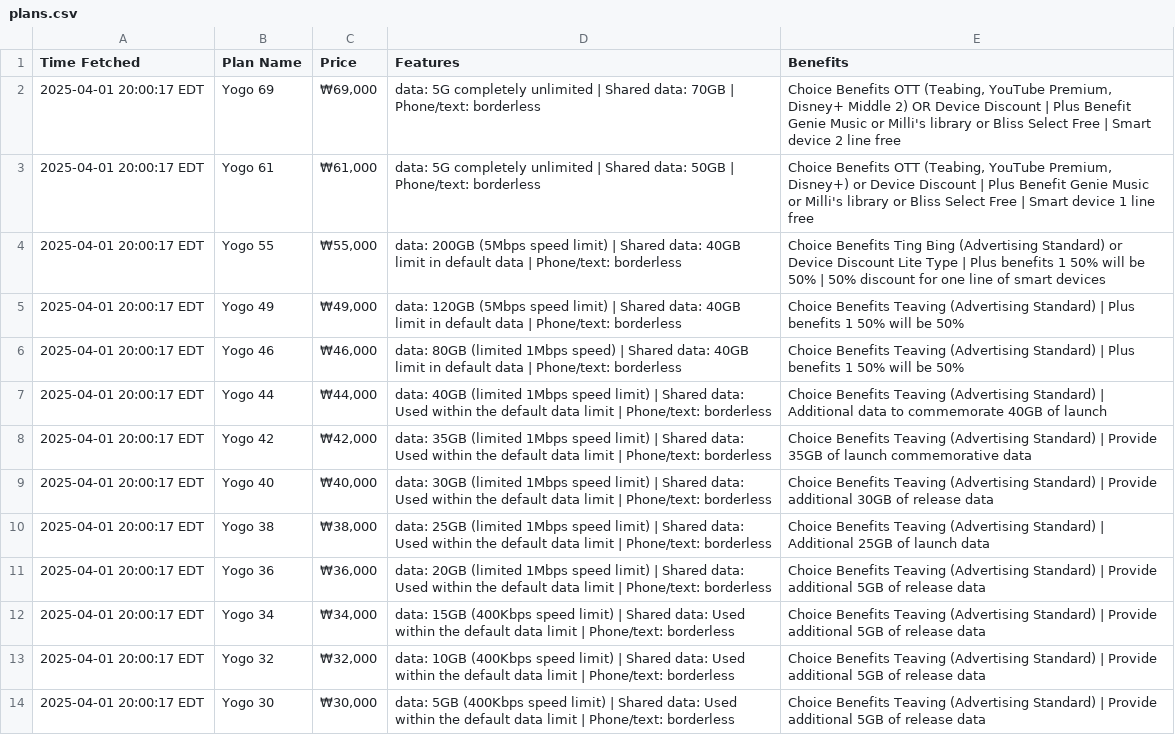
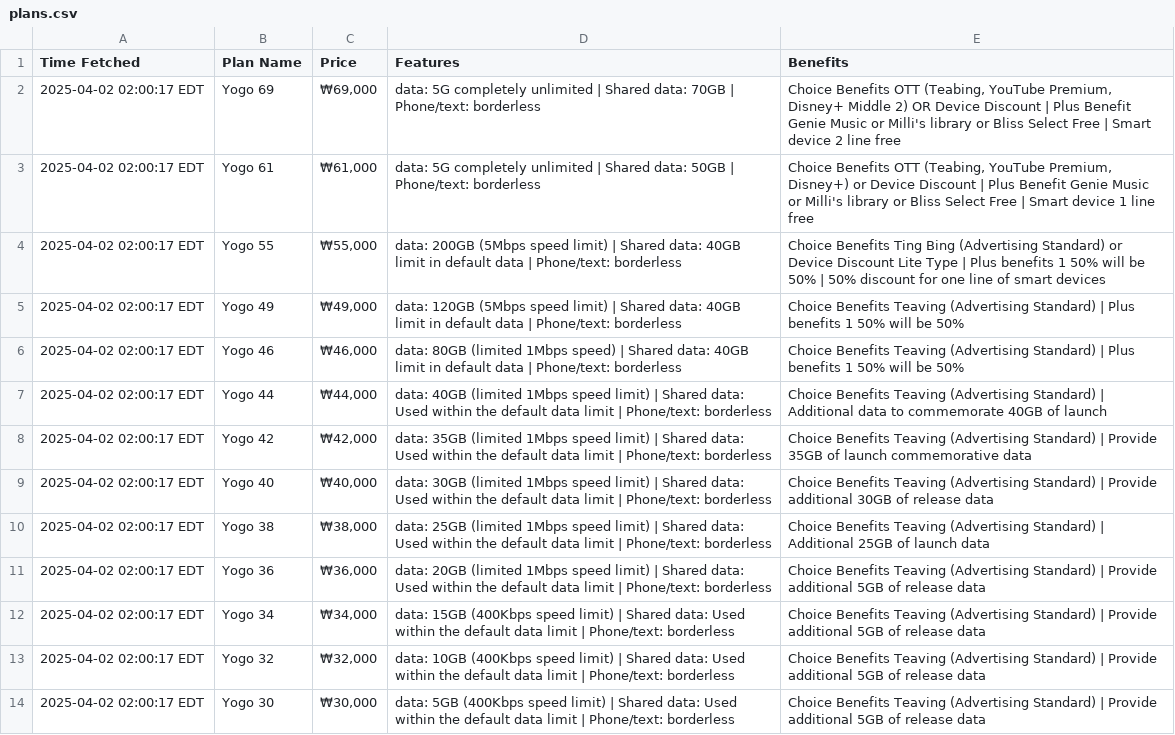
Before and after one commit to surajcdry/KoreaTelecom, a CSV file: plans.csv, drawn as a sheet; the diff names each change by its address in the sheet, - before the commit and + after, or states it on an @@ line.

Commit message:
Update KT plans Wed Apr  2 06:00:17 UTC 2025

```diff
--- a/plans.csv
+++ b/plans.csv
-A2:A14 (Time Fetched): 2025-04-01 20:00:17 EDT
+A2:A14 (Time Fetched): 2025-04-02 02:00:17 EDT
```
Also changed, not shown: 1 other file.
